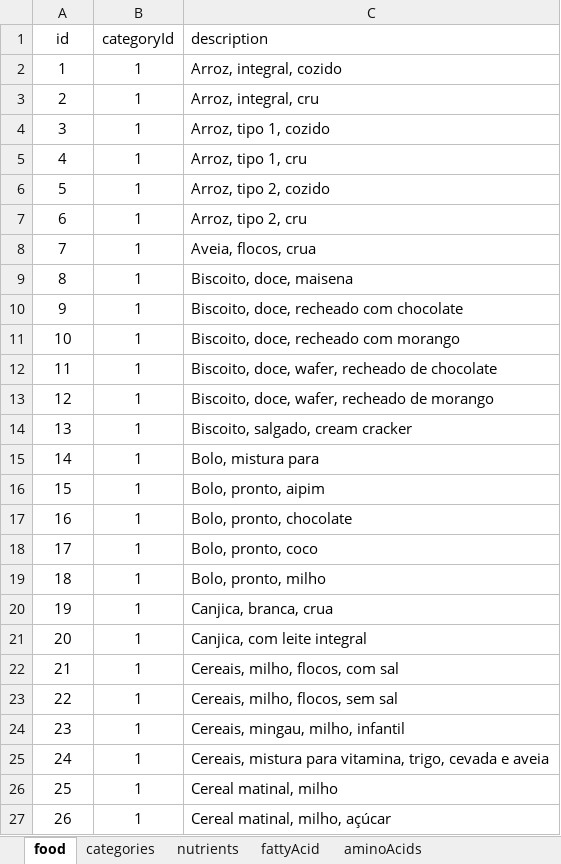
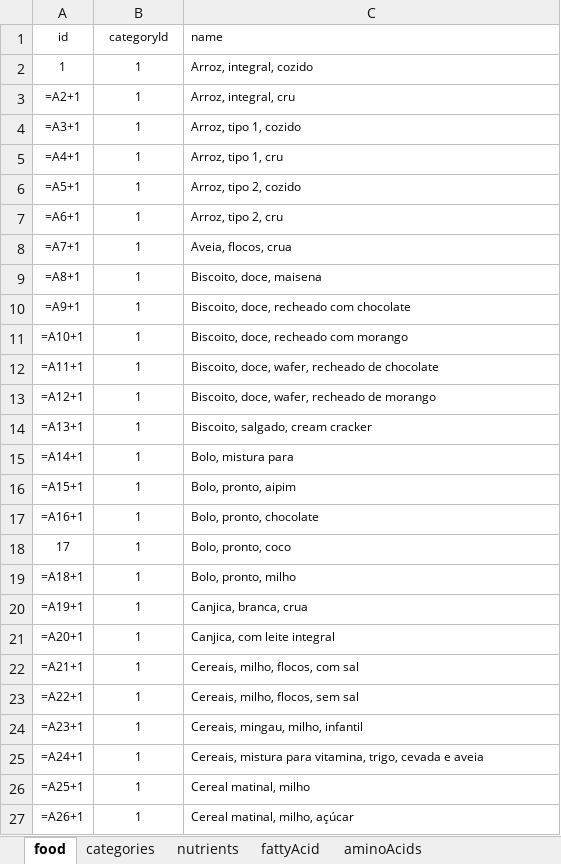
Before and after one commit to raulfdm/taco-api, an Excel workbook: references/normalization/taco_phase_5_decouple_food.xlsx, sheet food, drawn as a sheet; only a part is shown; values as stored, in another font and other column widths than the file's, no borders; formulas without a stored value are shown as written; charts and pictures not drawn; the diff covers the shown part only; the diff names each change by its address in the sheet, - before the commit and + after, or states it on an @@ line.

Commit message:
rename food description to name

```diff
--- a/references/normalization/taco_phase_5_decouple_food.xlsx (sheet food)
+++ b/references/normalization/taco_phase_5_decouple_food.xlsx (sheet food)
@@ A1:C27 text size: smaller @@
-C1: description
+C1: name
-A3 (id): 2
+A3 (id): =A2+1
-A4 (id): 3
+A4 (id): =A3+1
-A5 (id): 4
+A5 (id): =A4+1
-A6 (id): 5
+A6 (id): =A5+1
-A7 (id): 6
+A7 (id): =A6+1
-A8 (id): 7
+A8 (id): =A7+1
-A9 (id): 8
+A9 (id): =A8+1
-A10 (id): 9
+A10 (id): =A9+1
-A11 (id): 10
+A11 (id): =A10+1
-A12 (id): 11
+A12 (id): =A11+1
-A13 (id): 12
+A13 (id): =A12+1
-A14 (id): 13
+A14 (id): =A13+1
-A15 (id): 14
+A15 (id): =A14+1
-A16 (id): 15
+A16 (id): =A15+1
-A17 (id): 16
+A17 (id): =A16+1
-A19 (id): 18
+A19 (id): =A18+1
-A20 (id): 19
+A20 (id): =A19+1
-A21 (id): 20
+A21 (id): =A20+1
-A22 (id): 21
+A22 (id): =A21+1
-A23 (id): 22
+A23 (id): =A22+1
-A24 (id): 23
+A24 (id): =A23+1
-A25 (id): 24
+A25 (id): =A24+1
-A26 (id): 25
+A26 (id): =A25+1
-A27 (id): 26
+A27 (id): =A26+1
```
Also changed, not shown: 571 edited cells and cell formats elsewhere in this sheet, sheet nutrients, sheet fattyAcid, sheet aminoAcids, sheet categories, charts or pictures, references/normalization/taco_phase_3_rename_labels.xlsx, references/normalization/taco_phase_4_decouple_category.xlsx, 1 other file.
